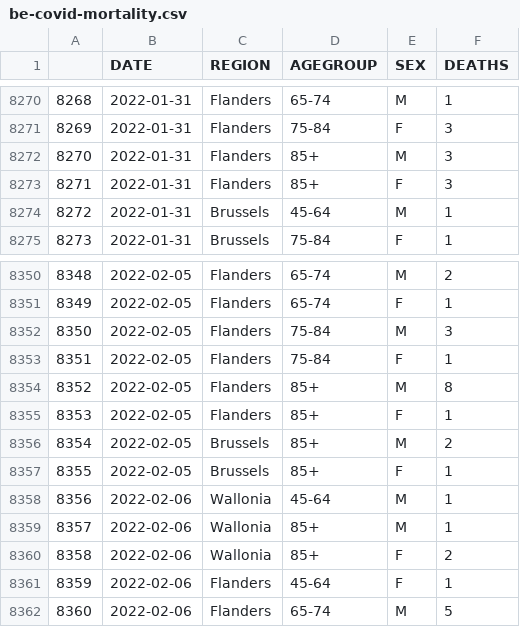
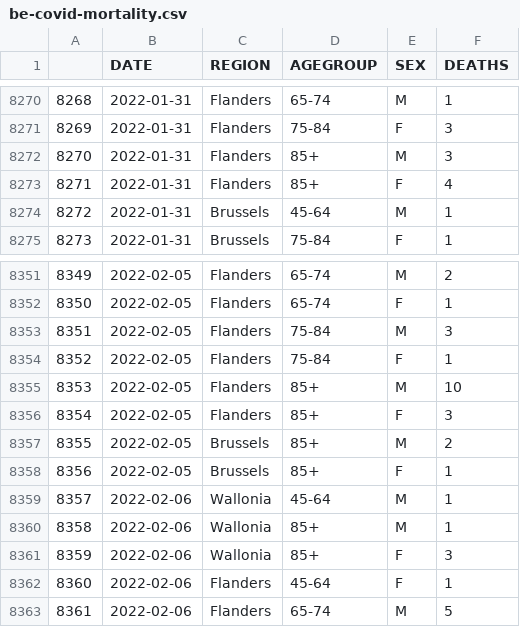
Before and after one commit to pschaus/covidatabe, a CSV file: static/csv/be-covid-mortality.csv, drawn as a sheet; only a part is shown, gaps mark what is left out; addresses are those after the commit; the diff covers the shown part only; the diff names each change by its address in the sheet, - before the commit and + after, or states it on an @@ line.

```diff
--- a/static/csv/be-covid-mortality.csv
+++ b/static/csv/be-covid-mortality.csv
-F8273 (DEATHS): 3
+F8273 (DEATHS): 4
@@ column A renumbered between rows 8325 and 8398 @@
-F8355 (DEATHS): 8
+F8355 (DEATHS): 10
-F8356 (DEATHS): 1
+F8356 (DEATHS): 3
-F8361 (DEATHS): 2
+F8361 (DEATHS): 3
```
Also changed, not shown: 24 added rows and 14 edited cells elsewhere in this file, static/csv/be-covid-provinces-all.csv, 8 other files.
